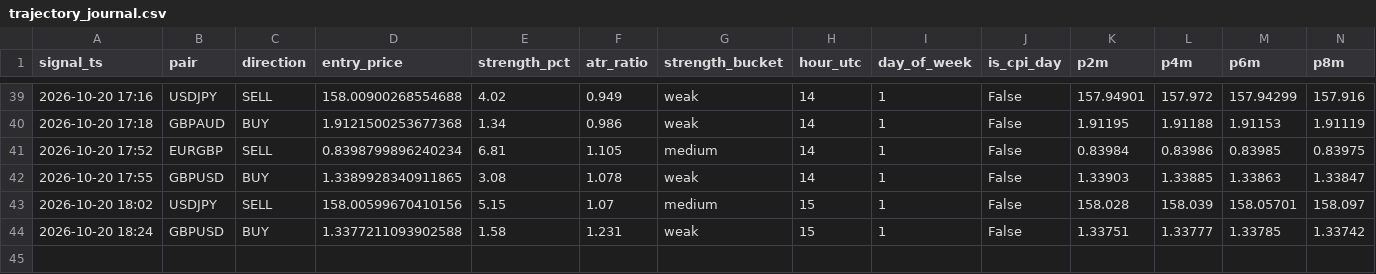
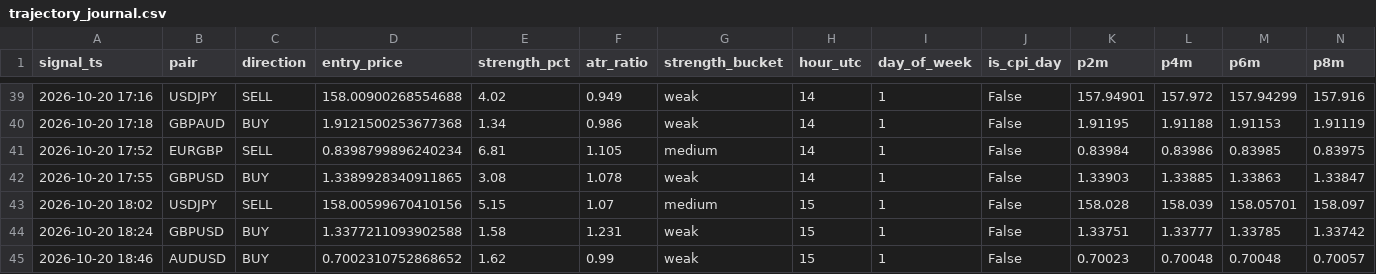
Before and after one commit to torium-art/forex-signal-bot, a CSV file: trajectory_journal.csv, drawn as a sheet; only a part is shown, gaps mark what is left out; rows hold the shown columns only; the diff names each change by its address in the sheet, - before the commit and + after, or states it on an @@ line.

```diff
--- a/trajectory_journal.csv
+++ b/trajectory_journal.csv
+row 45: 2026-10-20 18:46 | AUDUSD | BUY | 0.7002310752868652 | 1.62 | 0.99 | weak | 15 | 1 | False | 0.70023 | 0.70048 | 0.70048 | 0.70057
```
Also changed, not shown: outcomes_journal.csv, 1 other file.
